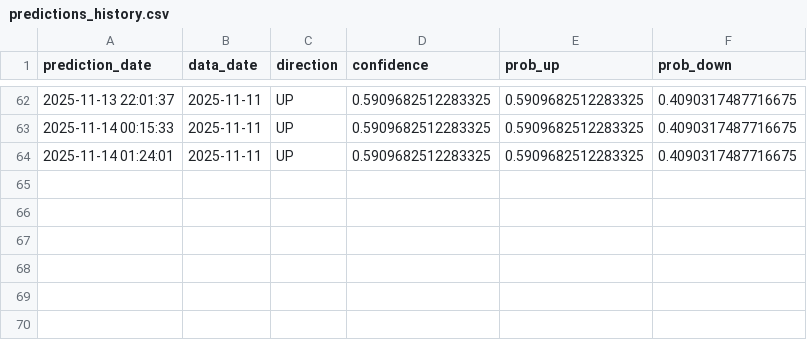
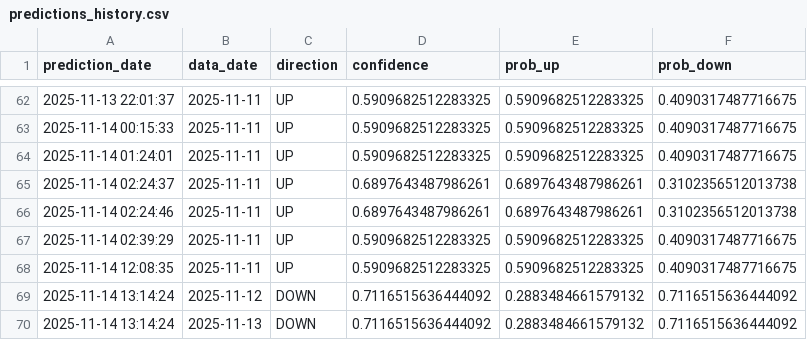
Before and after one commit to lkiwan/S-P-500-Price-Prediction, a CSV file: predictions_history.csv, drawn as a sheet; only a part is shown, gaps mark what is left out; the diff names each change by its address in the sheet, - before the commit and + after, or states it on an @@ line.

```diff
--- a/predictions_history.csv
+++ b/predictions_history.csv
+row 65: 2025-11-14 02:24:37 | 2025-11-11 | UP | 0.6897643487986261 | 0.6897643487986261 | 0.3102356512013738
+row 66: 2025-11-14 02:24:46 | 2025-11-11 | UP | 0.6897643487986261 | 0.6897643487986261 | 0.3102356512013738
+row 67: 2025-11-14 02:39:29 | 2025-11-11 | UP | 0.5909682512283325 | 0.5909682512283325 | 0.4090317487716675
+row 68: 2025-11-14 12:08:35 | 2025-11-11 | UP | 0.5909682512283325 | 0.5909682512283325 | 0.4090317487716675
+row 69: 2025-11-14 13:14:24 | 2025-11-12 | DOWN | 0.7116515636444092 | 0.2883484661579132 | 0.7116515636444092
+row 70: 2025-11-14 13:14:24 | 2025-11-13 | DOWN | 0.7116515636444092 | 0.2883484661579132 | 0.7116515636444092
```
Also changed, not shown: predictions_with_accuracy.csv, 27 other files.
